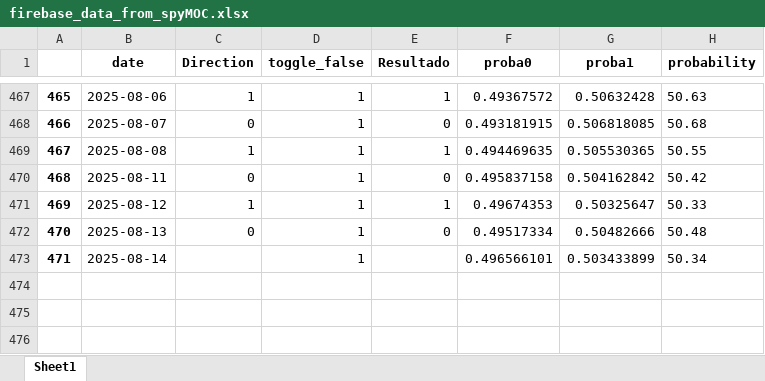
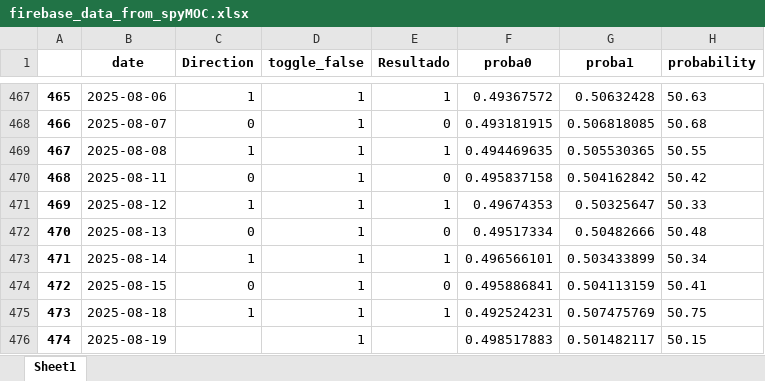
Before and after one commit to santiagogiraldo09/Arkad, an Excel workbook: firebase_data_from_spyMOC.xlsx, sheet Sheet1, drawn as a sheet; only a part is shown, gaps mark what is left out; values as stored, in another font and other column widths than the file's, no borders; the diff names each change by its address in the sheet, - before the commit and + after, or states it on an @@ line.

Commit message:
update data

```diff
--- a/firebase_data_from_spyMOC.xlsx (sheet Sheet1)
+++ b/firebase_data_from_spyMOC.xlsx (sheet Sheet1)
-C473 (Direction): (empty)
+C473 (Direction): 1
-E473 (Resultado): (empty)
+E473 (Resultado): 1
+row 474: 472 | 2025-08-15 | 0 | 1 | 0 | 0.495886841 | 0.504113159 | 50.41
+row 475: 473 | 2025-08-18 | 1 | 1 | 1 | 0.492524231 | 0.507475769 | 50.75
+row 476: 474 | 2025-08-19 |  | 1 |  | 0.498517883 | 0.501482117 | 50.15
```
Also changed, not shown: firebase_data_from_spyCanalSOC.xlsx, firebase_data_from_spyEnsembleVO+VMO_v2.xlsx, 3 other files.
